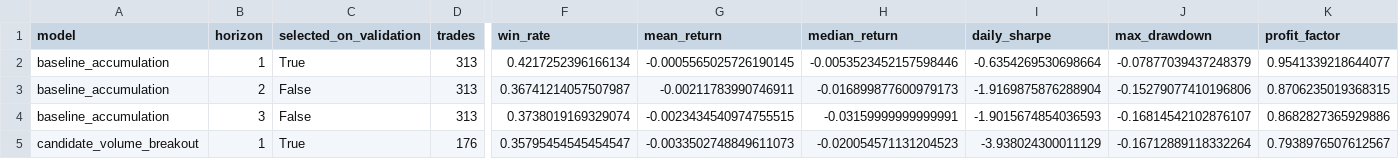
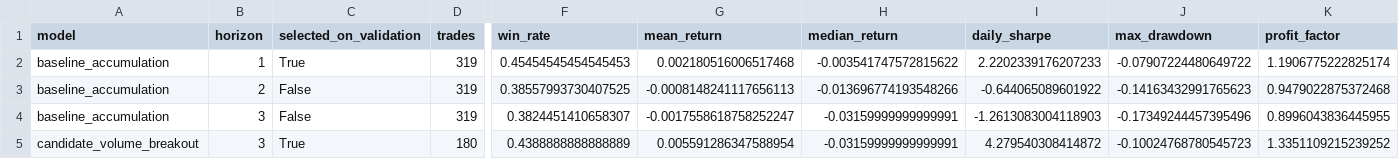
Before and after one commit to Yaohuizhongliu/a-share-picker, a CSV file: reports/latest/research/strategy_comparison.csv, drawn as a sheet; only a part is shown, gaps mark what is left out; removed rows and columns are numbered as before the commit, all else as after; rows hold the shown columns only; the diff names each change by its address in the sheet, - before the commit and + after, or states it on an @@ line.

```diff
--- a/reports/latest/research/strategy_comparison.csv
+++ b/reports/latest/research/strategy_comparison.csv
-D2:D4 (trades): 313
+D2:D4 (trades): 319
-F2 (win_rate): 0.4217252396166134
+F2 (win_rate): 0.45454545454545453
-G2 (mean_return): -0.0005565025726190145
+G2 (mean_return): 0.002180516006517468
-H2 (median_return): -0.0053523452157598446
+H2 (median_return): -0.003541747572815622
-I2 (daily_sharpe): -0.6354269530698664
+I2 (daily_sharpe): 2.2202339176207233
-J2 (max_drawdown): -0.07877039437248379
+J2 (max_drawdown): -0.07907224480649722
-K2 (profit_factor): 0.9541339218644077
+K2 (profit_factor): 1.1906775222825174
-F3 (win_rate): 0.36741214057507987
+F3 (win_rate): 0.38557993730407525
-G3 (mean_return): -0.00211783990746911
+G3 (mean_return): -0.0008148241117656113
-H3 (median_return): -0.016899877600979173
+H3 (median_return): -0.013696774193548266
-I3 (daily_sharpe): -1.9169875876288904
+I3 (daily_sharpe): -0.644065089601922
-J3 (max_drawdown): -0.15279077410196806
+J3 (max_drawdown): -0.14163432991765623
-K3 (profit_factor): 0.8706235019368315
+K3 (profit_factor): 0.9479022875372468
-F4 (win_rate): 0.3738019169329074
+F4 (win_rate): 0.3824451410658307
-G4 (mean_return): -0.0023434540974755515
+G4 (mean_return): -0.0017558618758252247
-I4 (daily_sharpe): -1.9015674854036593
+I4 (daily_sharpe): -1.2613083004118903
-J4 (max_drawdown): -0.16814542102876107
+J4 (max_drawdown): -0.17349244457395496
-K4 (profit_factor): 0.8682827365929886
+K4 (profit_factor): 0.8996043836445955
-row 5: candidate_volume_breakout | 1 | True | 176 | 0.35795454545454547 | -0.0033502748849611073 | -0.020054571131204523 | -3.938024300011129 | -0.16712889118332264 | 0.7938976507612567
+row 5: candidate_volume_breakout | 3 | True | 180 | 0.4388888888888889 | 0.005591286347588954 | -0.03159999999999991 | 4.279540308414872 | -0.10024768780545723 | 1.3351109215239252
```
Also changed, not shown: reports/latest/recommendations.csv, reports/latest/research/adaptive_daily_decisions.csv, 15 other files.
